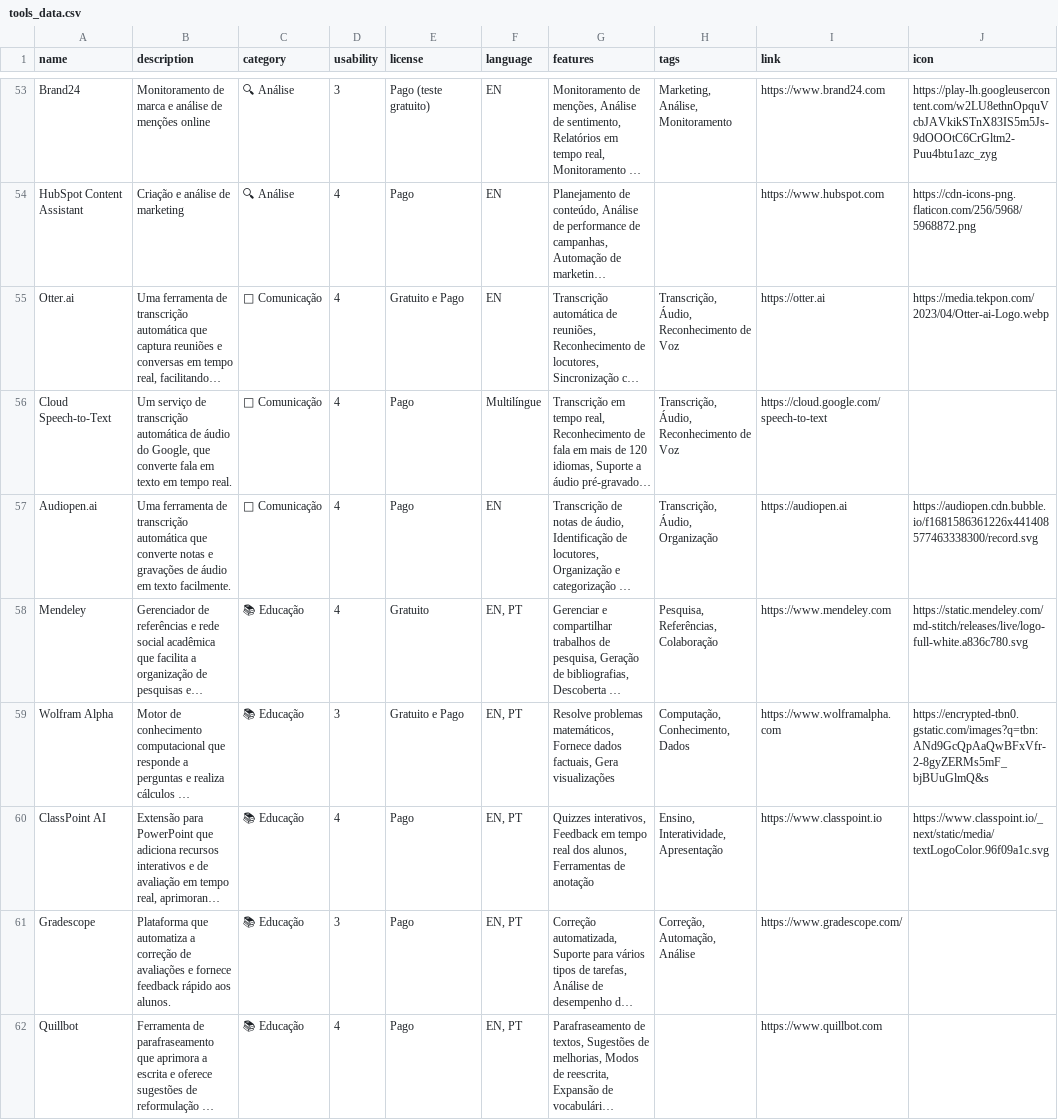
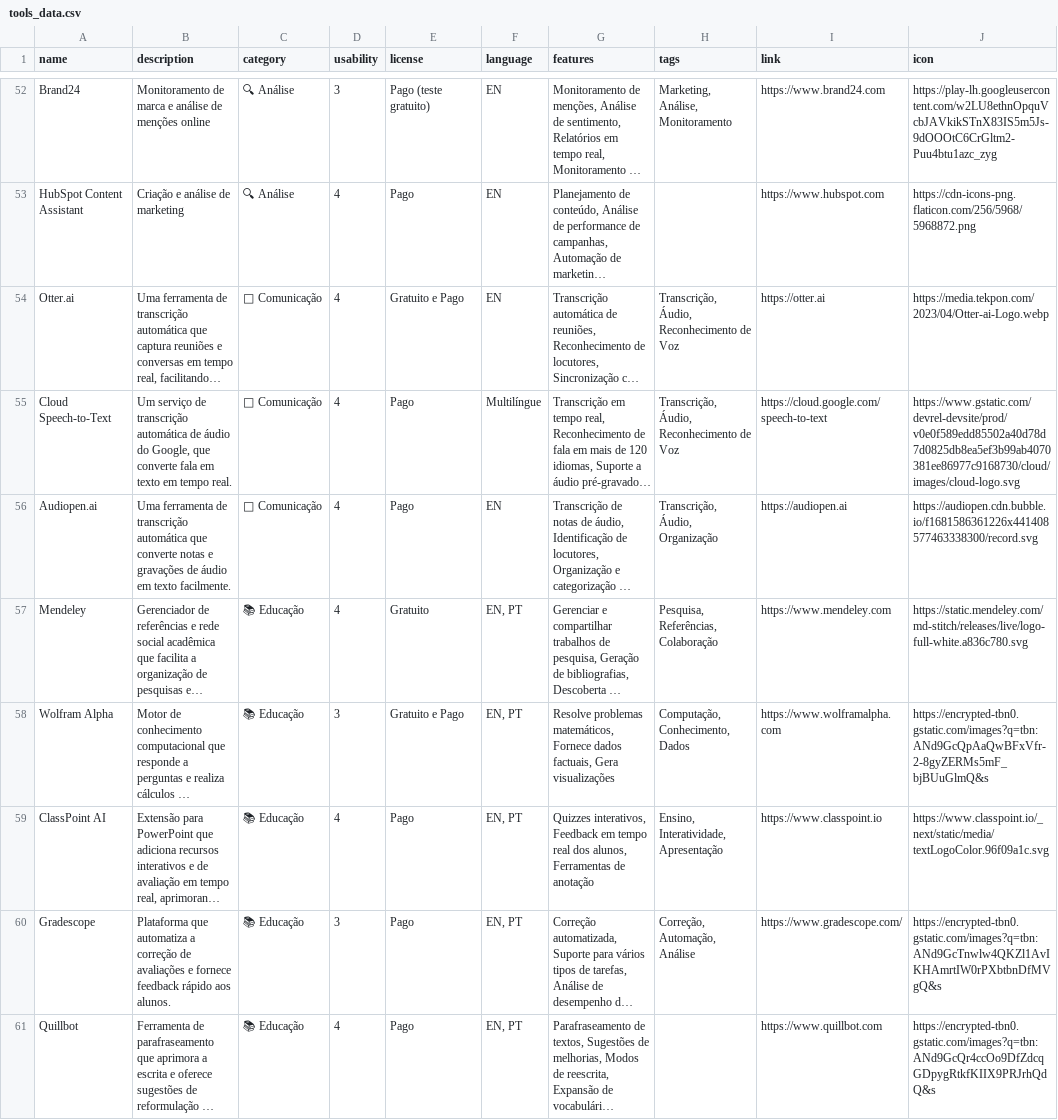
Before and after one commit to alexand7e/sia-ferramentas-ia, a CSV file: data/tools_data.csv, drawn as a sheet; only a part is shown, gaps mark what is left out; long unchanged cells end in …; addresses are those after the commit; the diff covers the shown part only; the diff names each change by its address in the sheet, - before the commit and + after, or states it on an @@ line.

```diff
--- a/data/tools_data.csv
+++ b/data/tools_data.csv
-J55 (icon): (empty)
+J55 (icon): https://www.gstatic.com/devrel-devsite/prod/v0e0f589edd85502a40d78d7d0825db8ea5ef3b99ab4070381ee86977c9168730/cloud/images/cloud-logo.svg
-J60 (icon): (empty)
+J60 (icon): https://encrypted-tbn0.gstatic.com/images?q=tbn:ANd9GcTnwlw4QKZl1AvIKHAmrtIW0rPXbtbnDfMVgQ&s
-J61 (icon): (empty)
+J61 (icon): https://encrypted-tbn0.gstatic.com/images?q=tbn:ANd9GcQr4ccOo9DfZdcqGDpygRtkfKIIX9PRJrhQdQ&s
```
Also changed, not shown: 3 removed rows and 76 edited cells elsewhere in this file, 5 other files.
